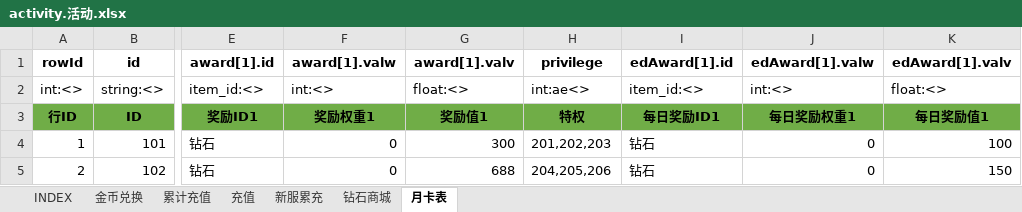
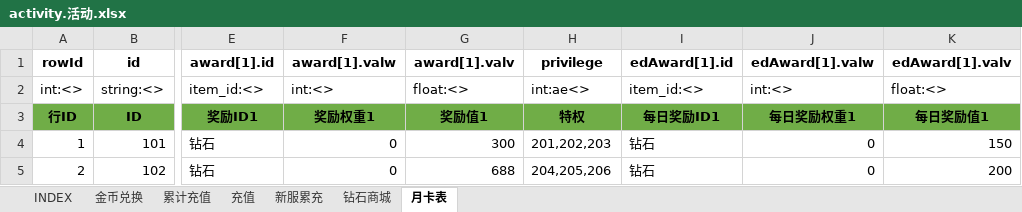
Before and after one commit to hataksumo/UIDesigner, an Excel workbook: Excel/activity.活动.xlsx, sheet 月卡表, drawn as a sheet; only a part is shown, gaps mark what is left out; values as stored, in another font and other column widths than the file's, no borders; the diff names each change by its address in the sheet, - before the commit and + after, or states it on an @@ line.

```diff
--- a/Excel/activity.活动.xlsx (sheet 月卡表)
+++ b/Excel/activity.活动.xlsx (sheet 月卡表)
-K4 (edAward[1].valv): 100
+K4 (edAward[1].valv): 150
-K5 (edAward[1].valv): 150
+K5 (edAward[1].valv): 200
```
Also changed, not shown: Excel/lvup.战机养成.xlsx, Excel/monster.怪物.xlsx, 1 other file.
